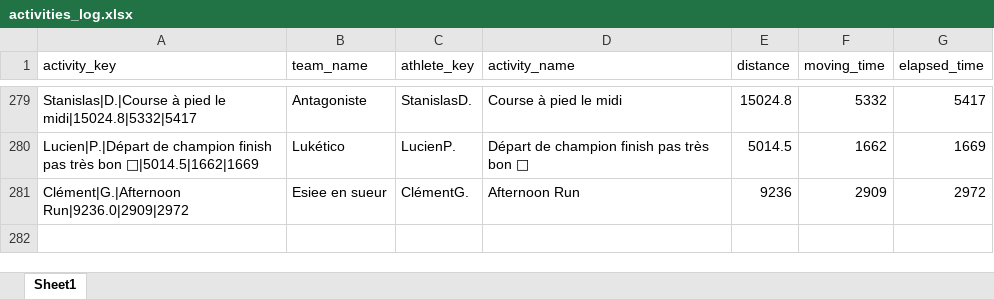
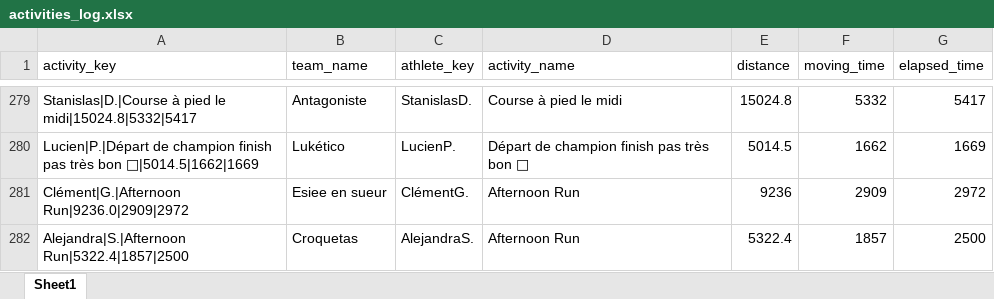
Before and after one commit to theodtl/running_team_vs, an Excel workbook: data/activities_log.xlsx, sheet Sheet1, drawn as a sheet; only a part is shown, gaps mark what is left out; values as stored, in another font and other column widths than the file's, no borders; the diff names each change by its address in the sheet, - before the commit and + after, or states it on an @@ line.

Commit message:
Update Strava data and site

```diff
--- a/data/activities_log.xlsx (sheet Sheet1)
+++ b/data/activities_log.xlsx (sheet Sheet1)
+row 282: Alejandra|S.|Afternoon Run|5322.4|1857|2500 | Croquetas | AlejandraS. | Afternoon Run | 5322.4 | 1857 | 2500
```
Also changed, not shown: data/distances.xlsx, data/processed_activities.xlsx, 2 other files.
